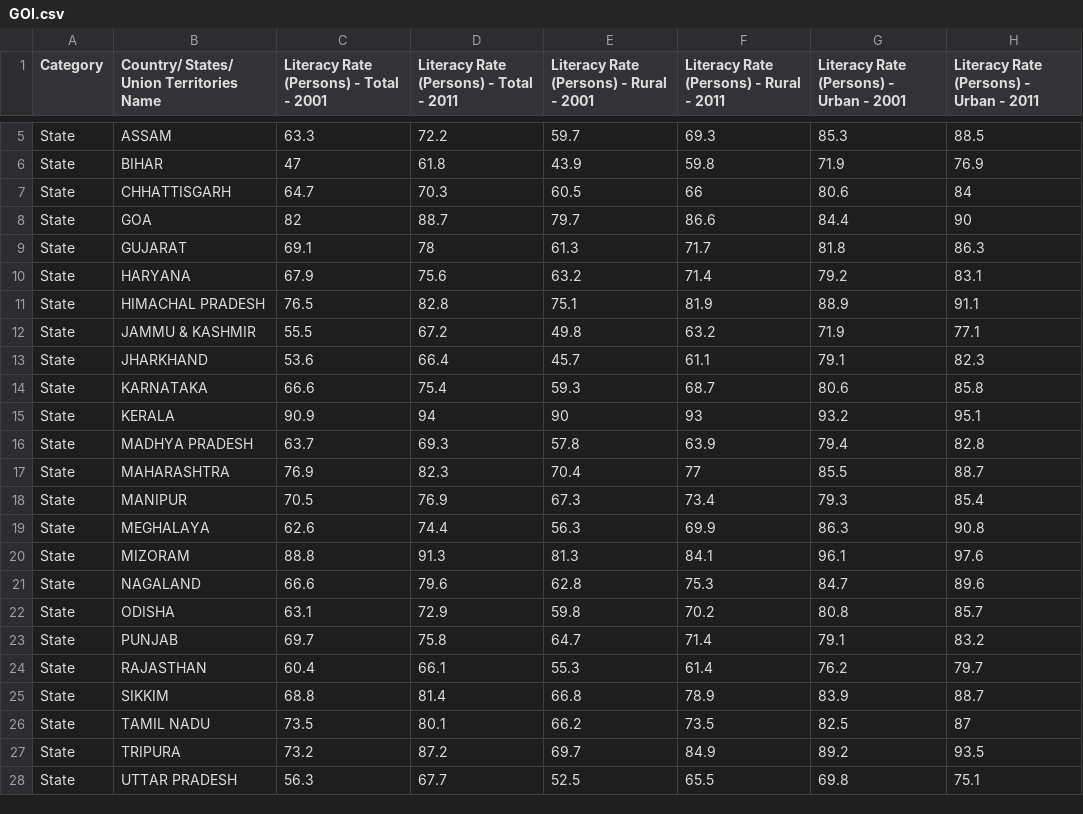
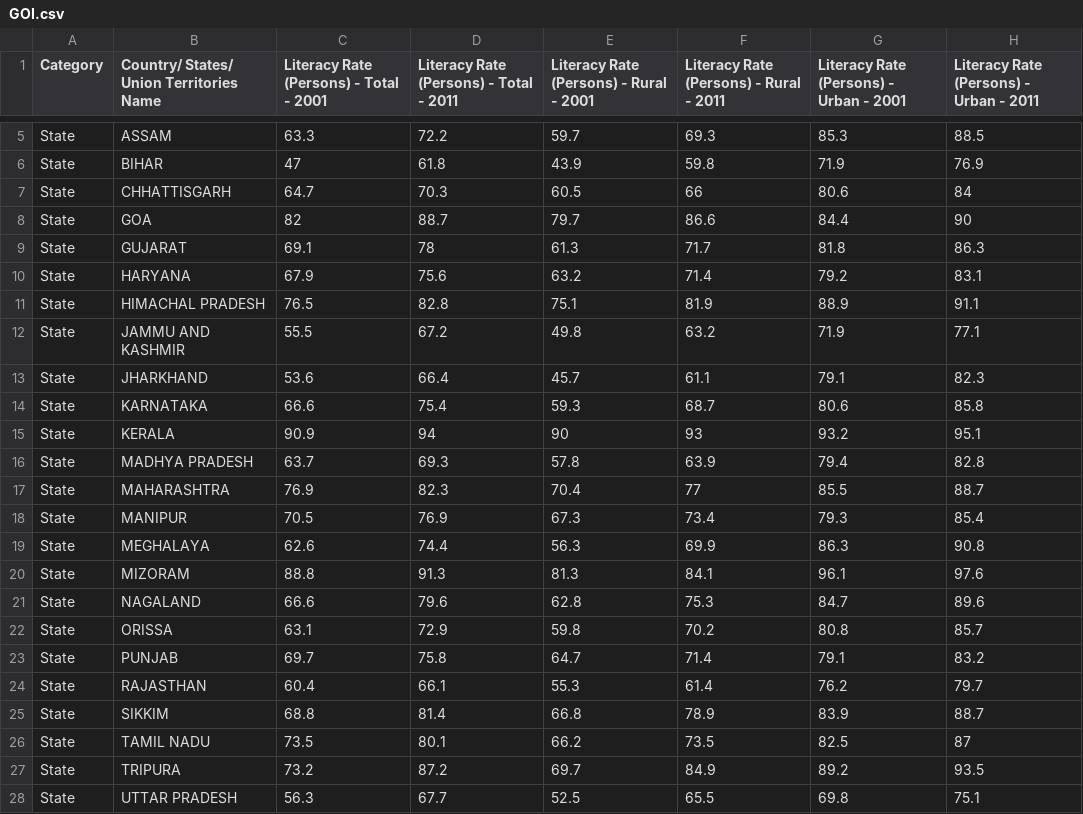
Before and after one commit to aaronjoju07/Advance_Python, a CSV file: PythonExam/GOI.csv, drawn as a sheet; only a part is shown, gaps mark what is left out.

```diff
--- a/PythonExam/GOI.csv
+++ b/PythonExam/GOI.csv
@@ -11,3 +11,3 @@ State,HARYANA,67.9,75.6,63.2,71.4,79.2,83.1
 State,HIMACHAL PRADESH,76.5,82.8,75.1,81.9,88.9,91.1
-State,JAMMU & KASHMIR,55.5,67.2,49.8,63.2,71.9,77.1
+State,JAMMU AND KASHMIR,55.5,67.2,49.8,63.2,71.9,77.1
 State,JHARKHAND,53.6,66.4,45.7,61.1,79.1,82.3
@@ -21,3 +21,3 @@ State,MIZORAM,88.8,91.3,81.3,84.1,96.1,97.6
 State,NAGALAND,66.6,79.6,62.8,75.3,84.7,89.6
-State,ODISHA,63.1,72.9,59.8,70.2,80.8,85.7
+State,ORISSA,63.1,72.9,59.8,70.2,80.8,85.7
 State,PUNJAB,69.7,75.8,64.7,71.4,79.1,83.2
```
Also changed, not shown: 7 other files.
